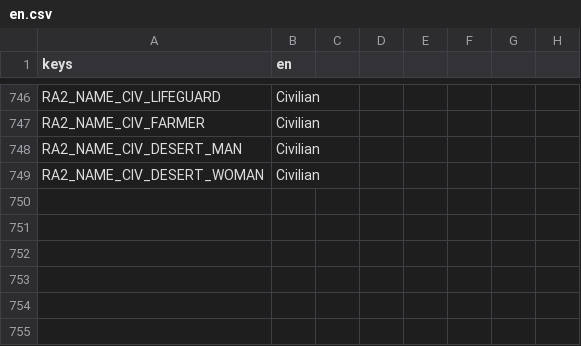
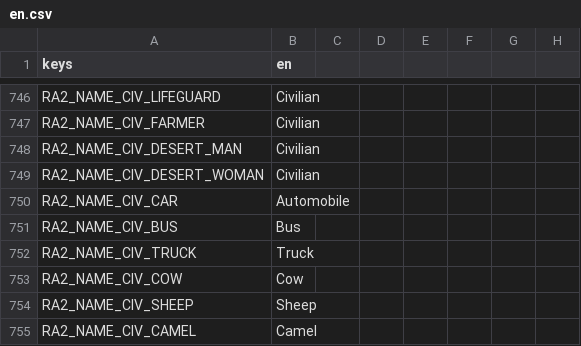
Before and after one commit to MidoMiddle/Red-Alert-2-godot-muiltiplayer-not-original, a CSV file: game/localization/en.csv, drawn as a sheet; only a part is shown, gaps mark what is left out.

```diff
--- a/game/localization/en.csv
+++ b/game/localization/en.csv
@@ -749 +749,7 @@ RA2_NAME_CIV_DESERT_MAN,Civilian
 RA2_NAME_CIV_DESERT_WOMAN,Civilian
+RA2_NAME_CIV_CAR,Automobile
+RA2_NAME_CIV_BUS,Bus
+RA2_NAME_CIV_TRUCK,Truck
+RA2_NAME_CIV_COW,Cow
+RA2_NAME_CIV_SHEEP,Sheep
+RA2_NAME_CIV_CAMEL,Camel
```
Also changed, not shown: 26 other files.
